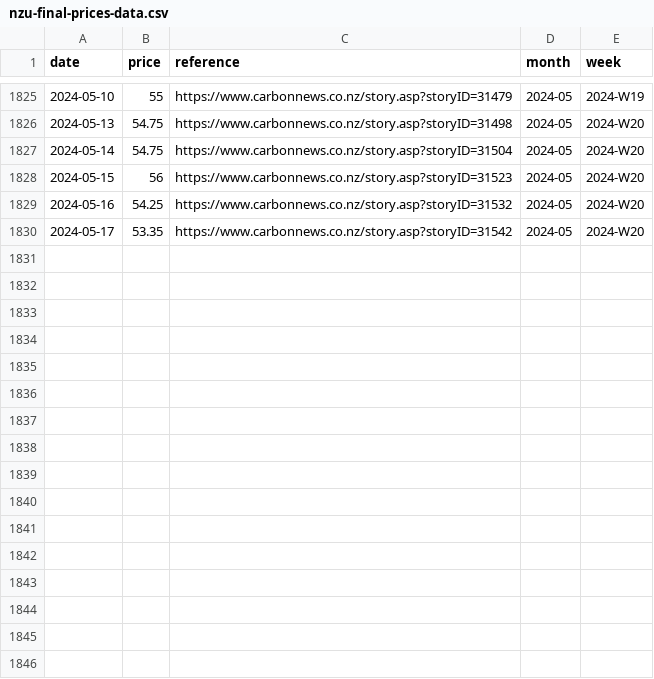
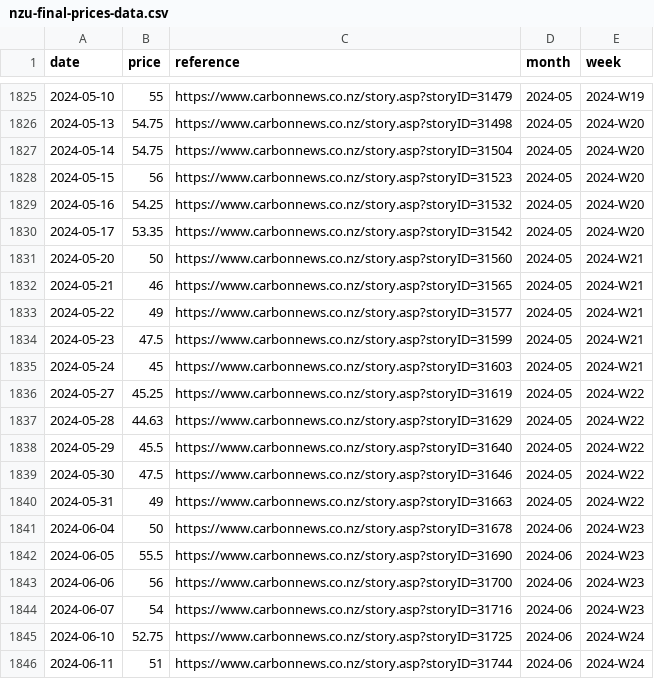
Before and after one commit to theecanmole/NZ-emission-unit-prices, a CSV file: nzu-final-prices-data.csv, drawn as a sheet; only a part is shown, gaps mark what is left out.

```diff
--- a/nzu-final-prices-data.csv
+++ b/nzu-final-prices-data.csv
@@ -1830 +1830,17 @@
 2024-05-17,53.35,"https://www.carbonnews.co.nz/story.asp?storyID=31542","2024-05","2024-W20"
+2024-05-20,50,"https://www.carbonnews.co.nz/story.asp?storyID=31560","2024-05","2024-W21"
+2024-05-21,46,"https://www.carbonnews.co.nz/story.asp?storyID=31565","2024-05","2024-W21"
+2024-05-22,49,"https://www.carbonnews.co.nz/story.asp?storyID=31577","2024-05","2024-W21"
+2024-05-23,47.5,"https://www.carbonnews.co.nz/story.asp?storyID=31599","2024-05","2024-W21"
+2024-05-24,45,"https://www.carbonnews.co.nz/story.asp?storyID=31603","2024-05","2024-W21"
+2024-05-27,45.25,"https://www.carbonnews.co.nz/story.asp?storyID=31619","2024-05","2024-W22"
+2024-05-28,44.63,"https://www.carbonnews.co.nz/story.asp?storyID=31629","2024-05","2024-W22"
+2024-05-29,45.5,"https://www.carbonnews.co.nz/story.asp?storyID=31640","2024-05","2024-W22"
+2024-05-30,47.5,"https://www.carbonnews.co.nz/story.asp?storyID=31646","2024-05","2024-W22"
+2024-05-31,49,"https://www.carbonnews.co.nz/story.asp?storyID=31663","2024-05","2024-W22"
+2024-06-04,50,"https://www.carbonnews.co.nz/story.asp?storyID=31678","2024-06","2024-W23"
+2024-06-05,55.5,"https://www.carbonnews.co.nz/story.asp?storyID=31690","2024-06","2024-W23"
+2024-06-06,56,"https://www.carbonnews.co.nz/story.asp?storyID=31700","2024-06","2024-W23"
+2024-06-07,54,"https://www.carbonnews.co.nz/story.asp?storyID=31716","2024-06","2024-W23"
+2024-06-10,52.75,"https://www.carbonnews.co.nz/story.asp?storyID=31725","2024-06","2024-W24"
+2024-06-11,51,"https://www.carbonnews.co.nz/story.asp?storyID=31744","2024-06","2024-W24"
```
Also changed, not shown: nzu-edited-raw-prices-data.csv, spotprices.csv, 10 other files.
